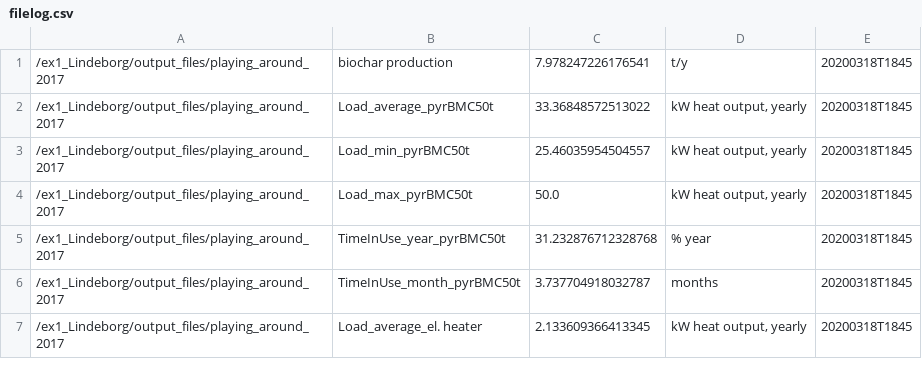
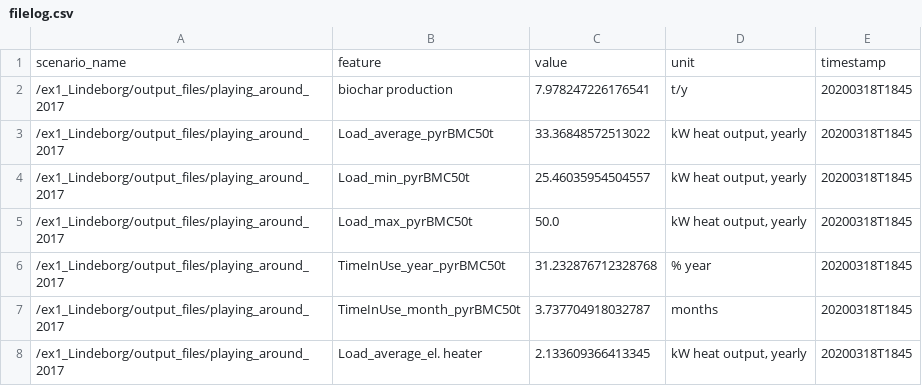
Before and after one commit to ntropy-esa/P2_farm_biochar, a CSV file: ex1_Lindeborg/output_files/filelog.csv, drawn as a sheet; only a part is shown.

```diff
--- a/ex1_Lindeborg/output_files/filelog.csv
+++ b/ex1_Lindeborg/output_files/filelog.csv
@@ -1 +1,2 @@
+scenario_name,feature,value,unit,timestamp
 /ex1_Lindeborg/output_files/playing_around_2017,biochar production,7.978247226176541,t/y,20200318T1845
```
Also changed, not shown: 3 other files.
